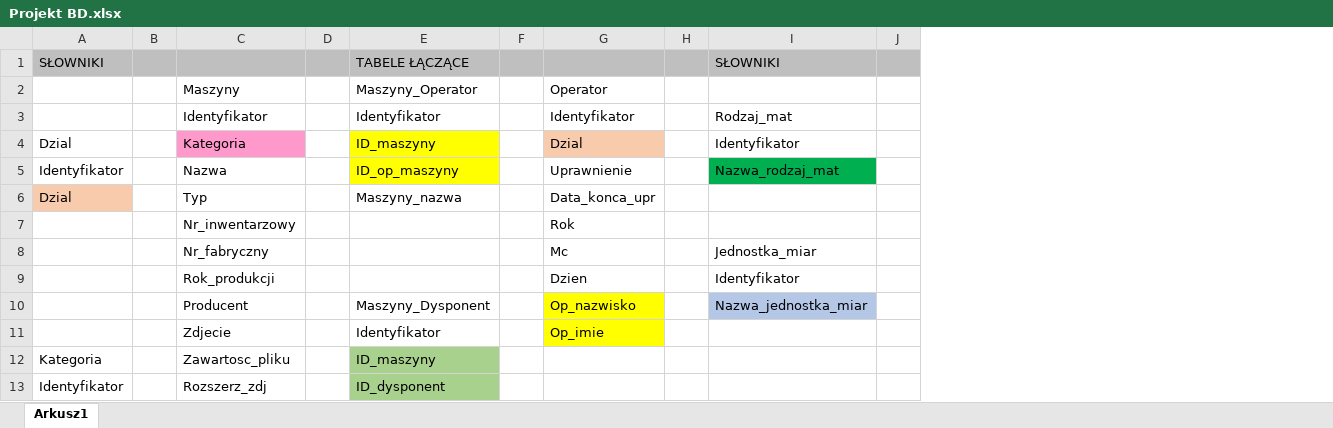
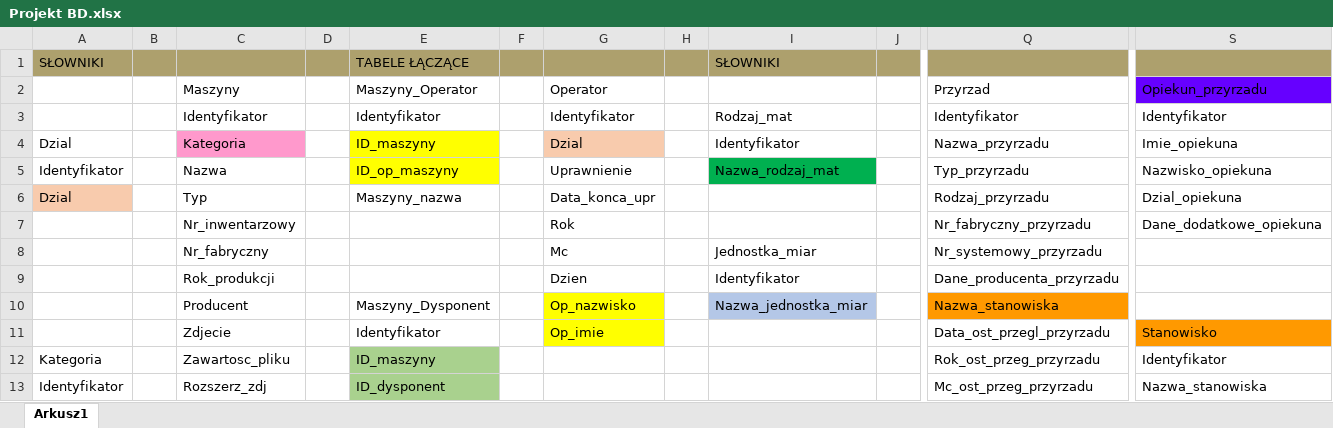
Before and after one commit to AnnaPolatynska/RemaGUM, an Excel workbook: Docs/Projekt BD.xlsx, sheet Arkusz1, drawn as a sheet; only a part is shown, gaps mark what is left out; values as stored, in another font and other column widths than the file's, no borders; the diff covers the shown part only; the diff names each change by its address in the sheet, - before the commit and + after, or states it on an @@ line.

Commit message:
Zaprojektowanie i dodanie nowych tabel do bazy danych dot lab. chemii - propozycja.

```diff
--- a/Docs/Projekt BD.xlsx (sheet Arkusz1)
+++ b/Docs/Projekt BD.xlsx (sheet Arkusz1)
+column Q (Przyrzad), rows 3-13: Identyfikator | Nazwa_przyrzadu | Typ_przyrzadu | Rodzaj_przyrzadu | Nr_fabryczny_przyrzadu | Nr_systemowy_przyrzadu | Dane_producenta_przyrzadu | Nazwa_stanowiska | Data_ost_przegl_przyrzadu | Rok_ost_przeg_przyrzadu | Mc_ost_przeg_przyrzadu
+column S (Opiekun_przyrzadu), rows 3-13: Identyfikator | Imie_opiekuna | Nazwisko_opiekuna | Dzial_opiekuna | Dane_dodatkowe_opiekuna |  |  |  | Stanowisko | Identyfikator | Nazwa_stanowiska
-A1:J1 fill: #BFBFBF
+A1:J1 fill: #ADA06D
```
Also changed, not shown: 2 added columns and cell formats elsewhere in this sheet.
